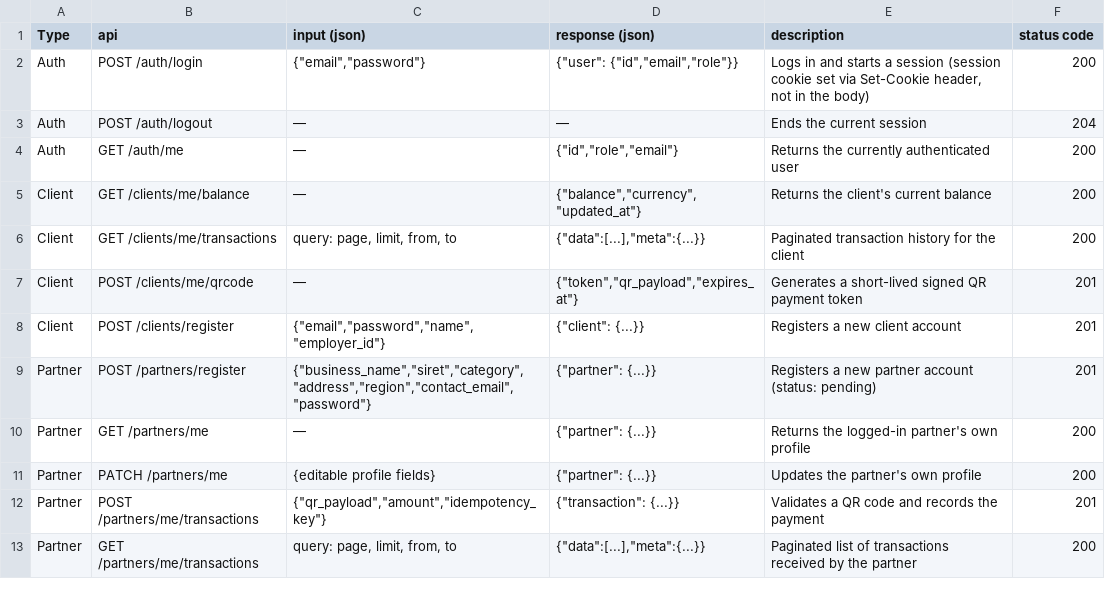
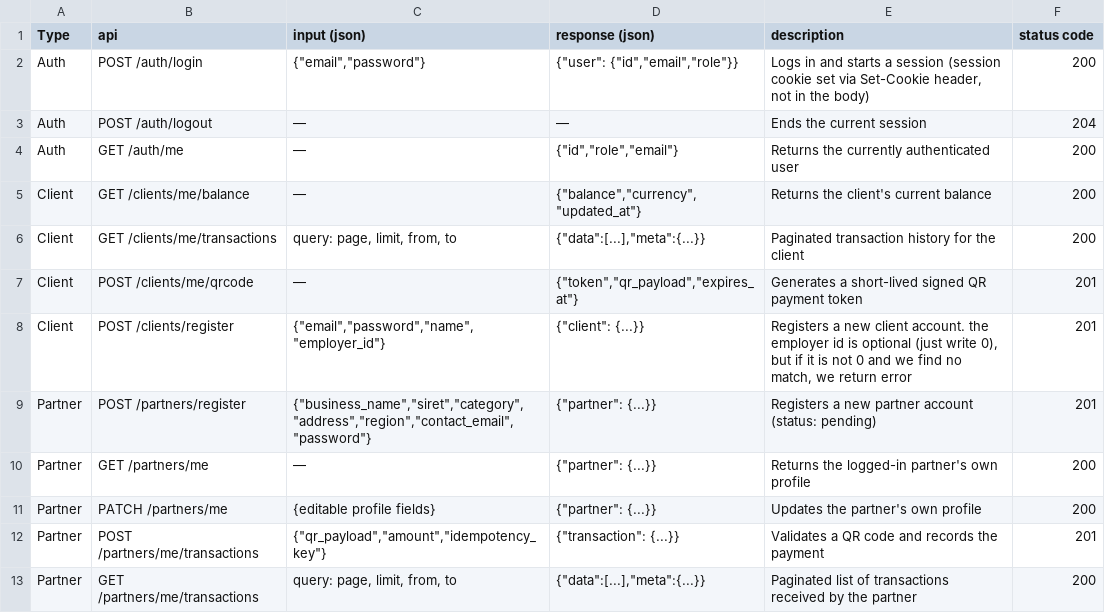
Before and after one commit to darivnu/CartePro, a CSV file: docs/api_docs.csv, drawn as a sheet; only a part is shown.

Commit message:
doc: description

```diff
--- a/docs/api_docs.csv
+++ b/docs/api_docs.csv
@@ -7,3 +7,3 @@ Client,GET /clients/me/transactions,"query: page, limit, from, to","{""data"":[.
 Client,POST /clients/me/qrcode,—,"{""token"",""qr_payload"",""expires_at""}",Generates a short-lived signed QR payment token,201
-Client,POST /clients/register,"{""email"",""password"",""name"",""employer_id""}","{""client"": {...}}",Registers a new client account,201
+Client,POST /clients/register,"{""email"",""password"",""name"",""employer_id""}","{""client"": {...}}","Registers a new client account. the employer id is optional (just write 0), but if it is not 0 and we find no match, we return error",201
 Partner,POST /partners/register,"{""business_name"",""siret"",""category"",""address"",""region"",""contact_email"",""password""}","{""partner"": {...}}",Registers a new partner account (status: pending),201
```
